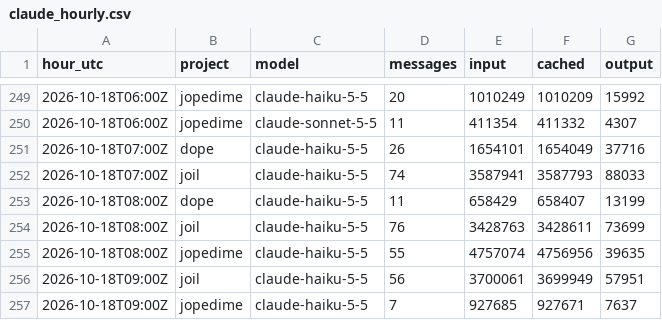
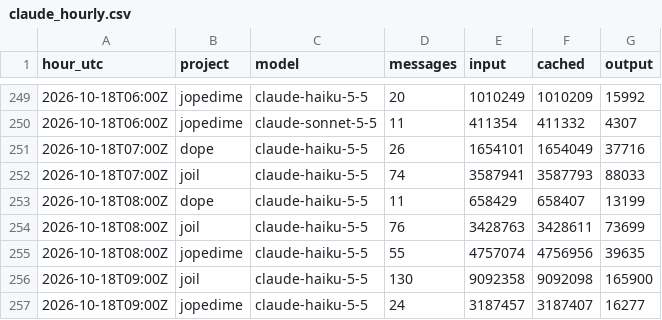
Before and after one commit to neverhuman/admiralty, a CSV file: data/history/tokens/claude_hourly.csv, drawn as a sheet; only a part is shown, gaps mark what is left out.

```diff
--- a/data/history/tokens/claude_hourly.csv
+++ b/data/history/tokens/claude_hourly.csv
@@ -255,3 +255,3 @@ hour_utc,project,model,messages,input,cached,output
 2026-10-18T08:00Z,jopedime,claude-haiku-5-5,55,4757074,4756956,39635
-2026-10-18T09:00Z,joil,claude-haiku-5-5,56,3700061,3699949,57951
-2026-10-18T09:00Z,jopedime,claude-haiku-5-5,7,927685,927671,7637
+2026-10-18T09:00Z,joil,claude-haiku-5-5,130,9092358,9092098,165900
+2026-10-18T09:00Z,jopedime,claude-haiku-5-5,24,3187457,3187407,16277
```
Also changed, not shown: data/history/quota/codex_quota.csv, data/history/resources/host_snapshots.csv, 8 other files.
